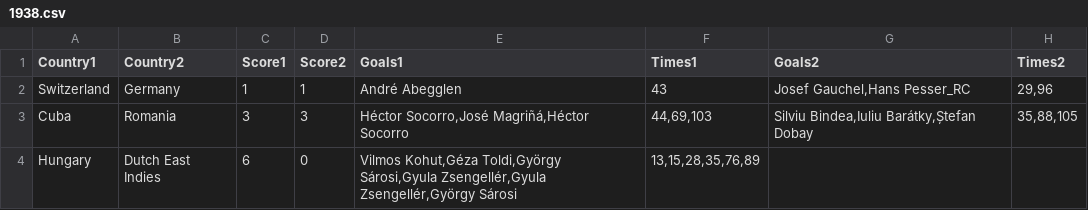
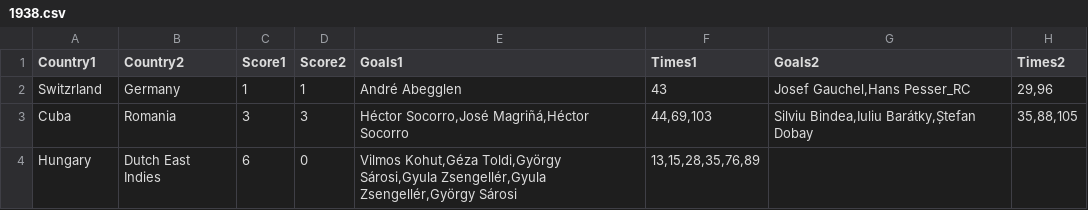
Before and after one commit to RandomCodePlayer/WorldCupDB, a CSV file: 1938.csv, drawn as a sheet; only a part is shown; the diff names each change by its address in the sheet, - before the commit and + after, or states it on an @@ line.

```diff
--- a/1938.csv
+++ b/1938.csv
-A2 (Country1): Switzerland
+A2 (Country1): Switzrland
```
